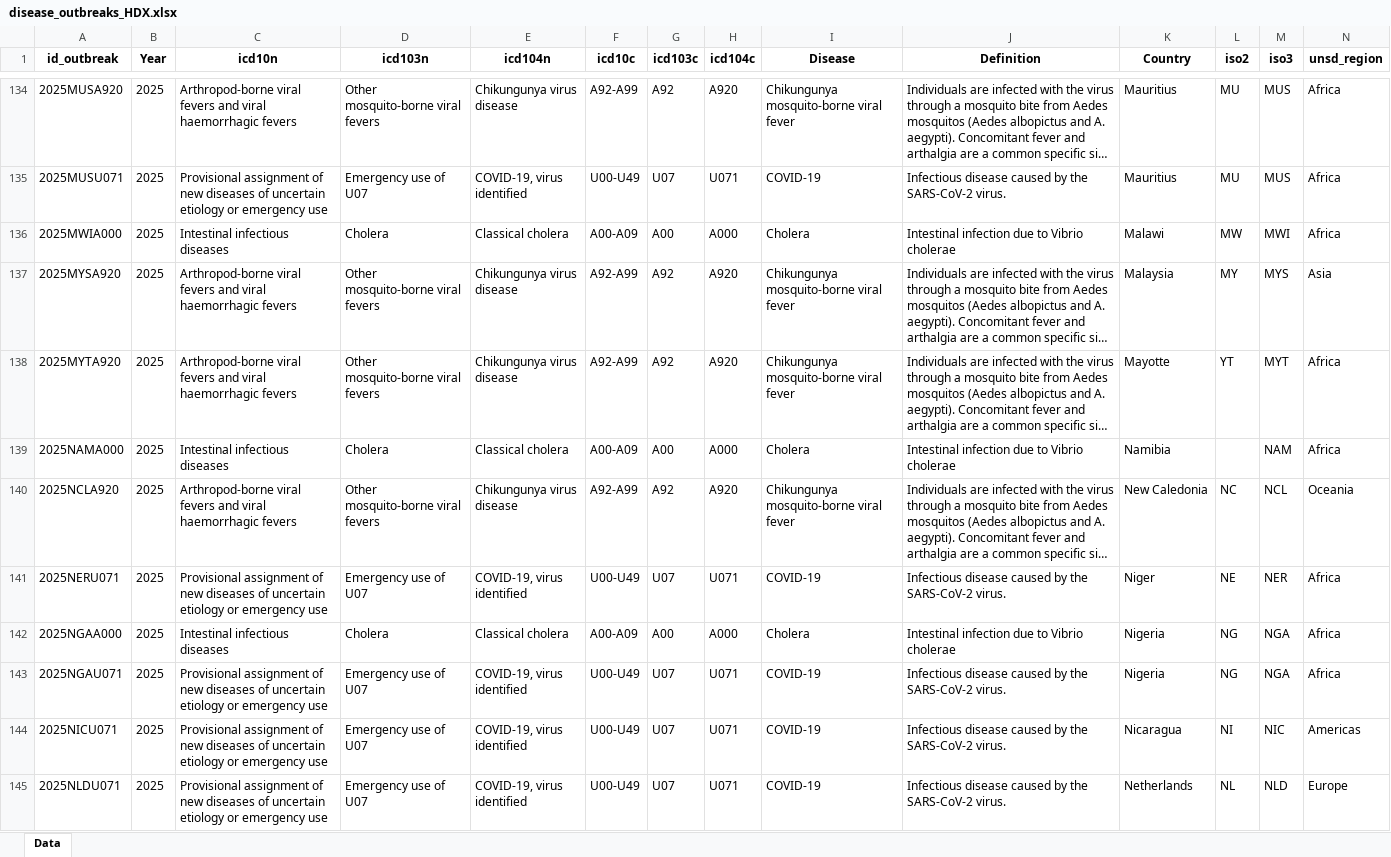
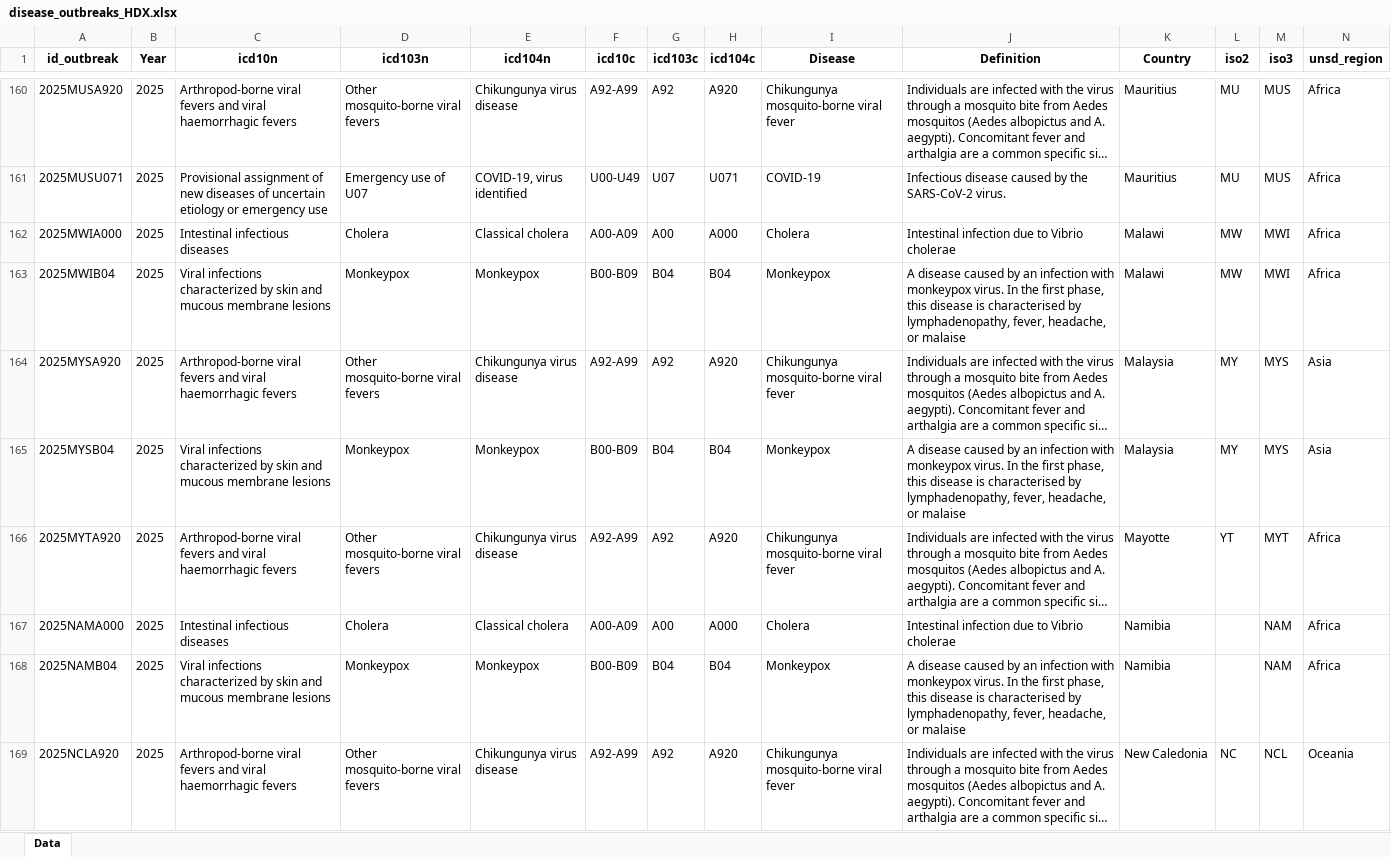
Before and after one commit to jatorresmunguia/disease_outbreak_news, an Excel workbook: Humanitarian Data Exchange/data_2_share/disease_outbreaks_HDX.xlsx, sheet Data, drawn as a sheet; only a part is shown, gaps mark what is left out; the shorter side is filled out with more unchanged rows; long unchanged cells end in …; values as stored, in another font and other column widths than the file's, no borders; rows hold the shown columns only; the diff covers the shown part only; the diff names each change by its address in the sheet, - before the commit and + after, or states it on an @@ line.

Commit message:
Update disease_outbreaks_HDX.xlsx

```diff
--- a/Humanitarian Data Exchange/data_2_share/disease_outbreaks_HDX.xlsx (sheet Data)
+++ b/Humanitarian Data Exchange/data_2_share/disease_outbreaks_HDX.xlsx (sheet Data)
+row 163: 2025MWIB04 | 2025 | Viral infections characterized by skin and mucous membrane lesions | Monkeypox | Monkeypox | B00-B09 | B04 | B04 | Monkeypox | A disease caused by an infection with monkeypox virus. In the first phase, this disease is characterised by lymphadenopathy, fever, headache, or malaise | Malawi | MW | MWI | Africa
+row 165: 2025MYSB04 | 2025 | Viral infections characterized by skin and mucous membrane lesions | Monkeypox | Monkeypox | B00-B09 | B04 | B04 | Monkeypox | A disease caused by an infection with monkeypox virus. In the first phase, this disease is characterised by lymphadenopathy, fever, headache, or malaise | Malaysia | MY | MYS | Asia
+row 168: 2025NAMB04 | 2025 | Viral infections characterized by skin and mucous membrane lesions | Monkeypox | Monkeypox | B00-B09 | B04 | B04 | Monkeypox | A disease caused by an infection with monkeypox virus. In the first phase, this disease is characterised by lymphadenopathy, fever, headache, or malaise | Namibia |  | NAM | Africa
```
Also changed, not shown: 43 added rows and 1 edited cell elsewhere in this sheet.
